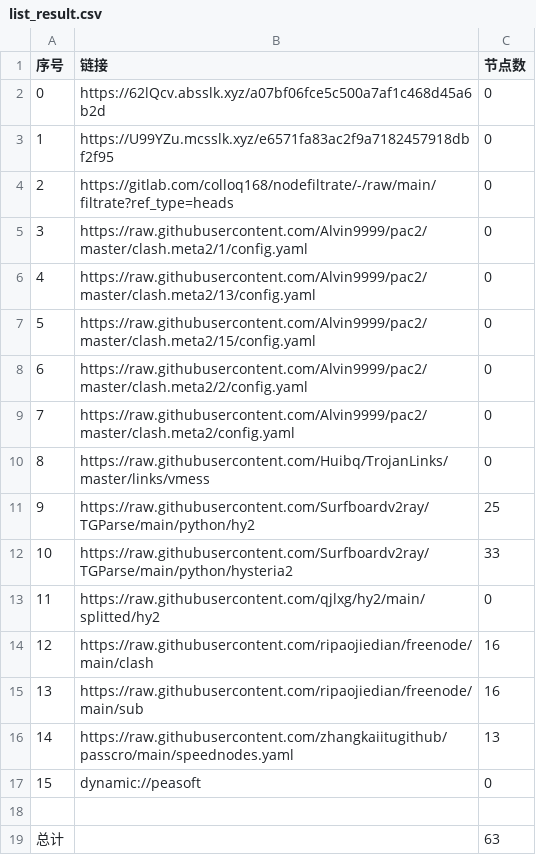
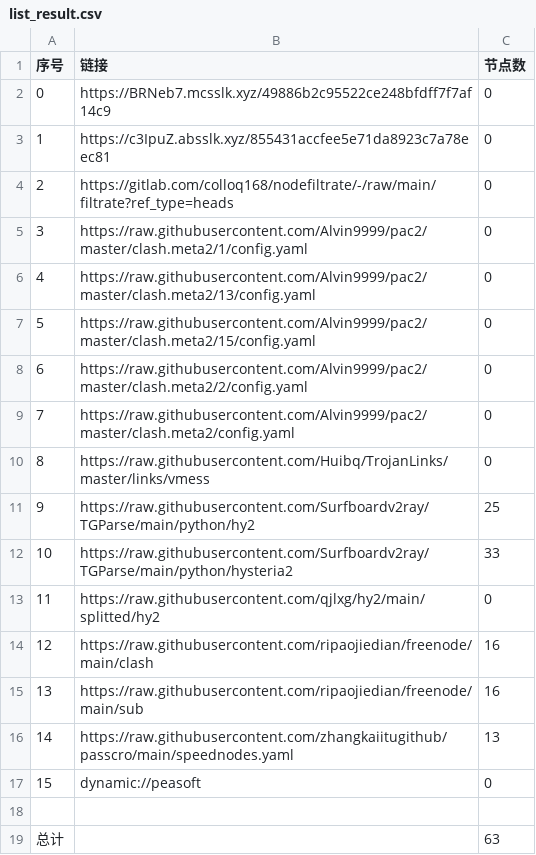
Before and after one commit to xiao99qiao/NoMoreWalls, a CSV file: list_result.csv, drawn as a sheet.

```diff
--- a/list_result.csv
+++ b/list_result.csv
@@ -1,4 +1,4 @@
 序号,链接,节点数
-0,https://62lQcv.absslk.xyz/a07bf06fce5c500a7af1c468d45a6b2d,0
-1,https://U99YZu.mcsslk.xyz/e6571fa83ac2f9a7182457918dbf2f95,0
+0,https://BRNeb7.mcsslk.xyz/49886b2c95522ce248bfdff7f7af14c9,0
+1,https://c3IpuZ.absslk.xyz/855431accfee5e71da8923c7a78eec81,0
 2,https://gitlab.com/colloq168/nodefiltrate/-/raw/main/filtrate?ref_type=heads,0
```
Also changed, not shown: 3 other files.
